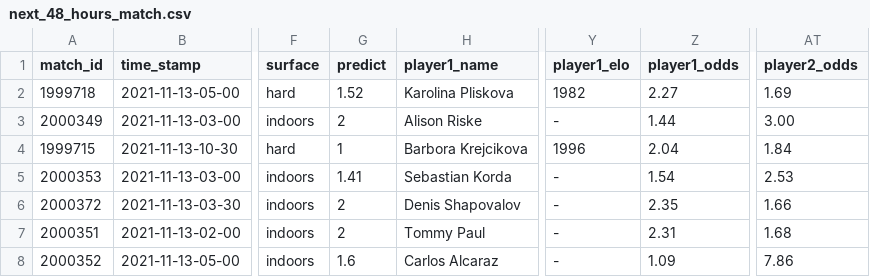
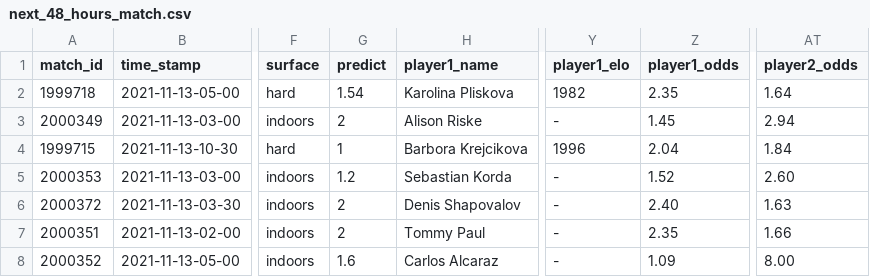
Before and after one commit to ebijun1007/tennis_major_tour_scraper, a CSV file: data/next_48_hours_match.csv, drawn as a sheet; only a part is shown, gaps mark what is left out; the diff names each change by its address in the sheet, - before the commit and + after, or states it on an @@ line.

Commit message:
Update Match Schedules

```diff
--- a/data/next_48_hours_match.csv
+++ b/data/next_48_hours_match.csv
-G2 (predict): 1.52
+G2 (predict): 1.54
-Z2 (player1_odds): 2.27
+Z2 (player1_odds): 2.35
-AT2 (player2_odds): 1.69
+AT2 (player2_odds): 1.64
-Z3 (player1_odds): 1.44
+Z3 (player1_odds): 1.45
-AT3 (player2_odds): 3.00
+AT3 (player2_odds): 2.94
-G5 (predict): 1.41
+G5 (predict): 1.2
-Z5 (player1_odds): 1.54
+Z5 (player1_odds): 1.52
-AT5 (player2_odds): 2.53
+AT5 (player2_odds): 2.60
-Z6 (player1_odds): 2.35
+Z6 (player1_odds): 2.40
-AT6 (player2_odds): 1.66
+AT6 (player2_odds): 1.63
-Z7 (player1_odds): 2.31
+Z7 (player1_odds): 2.35
-AT7 (player2_odds): 1.68
+AT7 (player2_odds): 1.66
-AT8 (player2_odds): 7.86
+AT8 (player2_odds): 8.00
```
Also changed, not shown: 6 other files.
